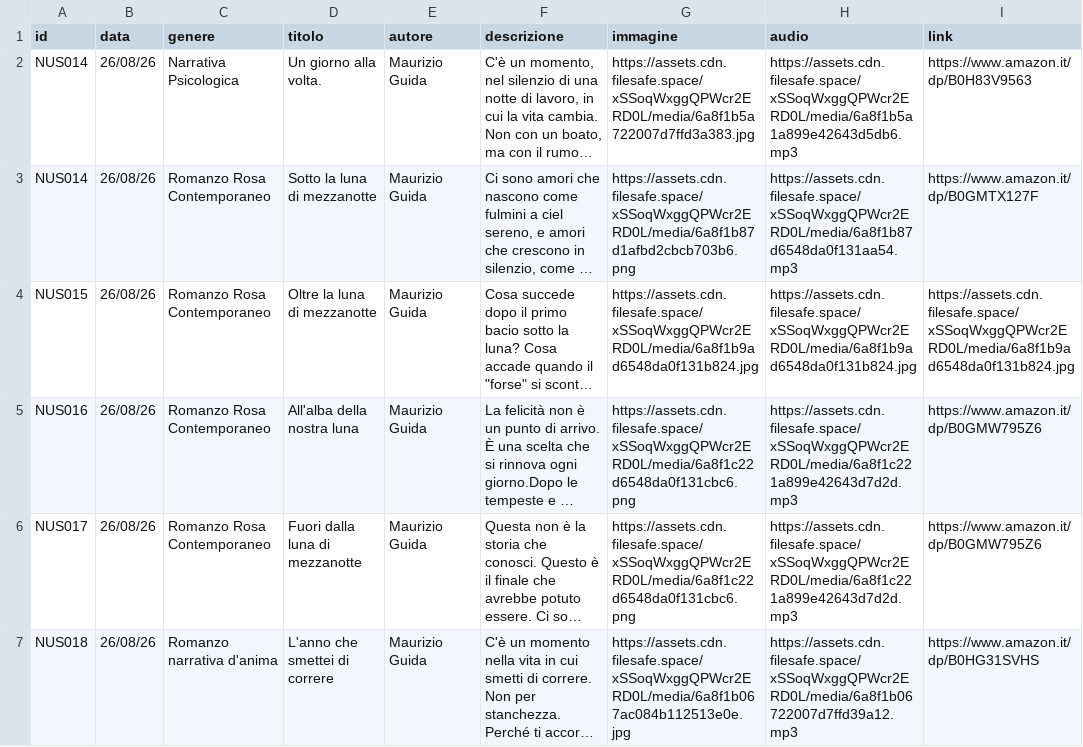
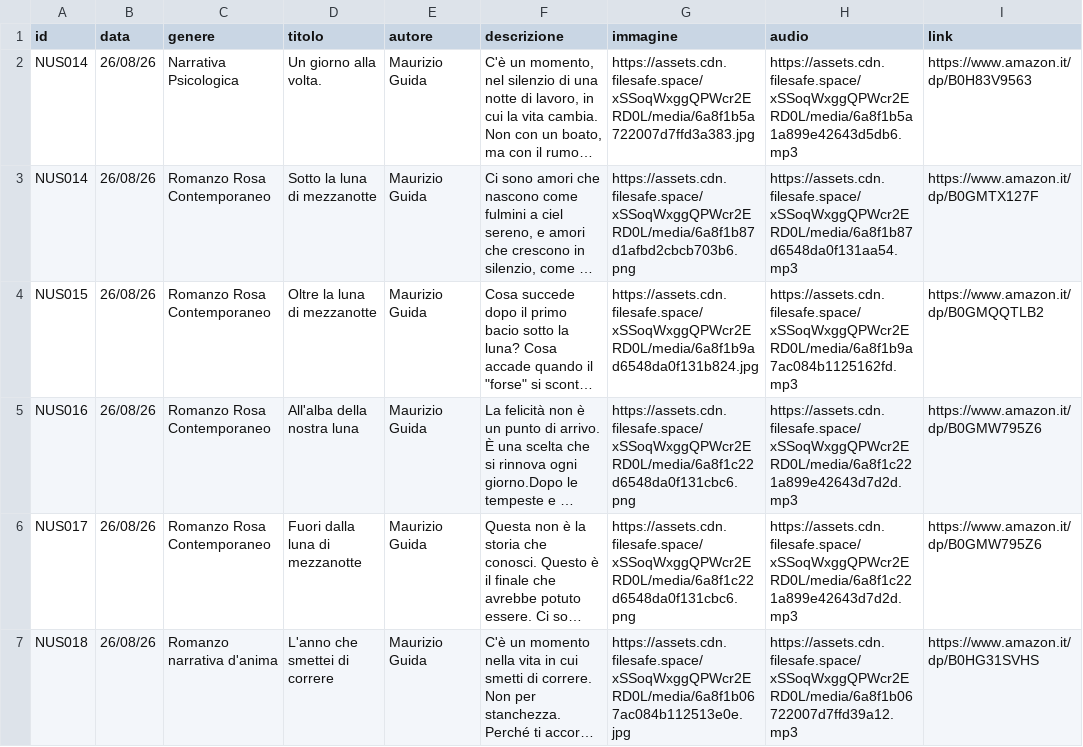
Before and after one commit to riomeroio/book, a CSV file: schedalibri/libri-new.csv, drawn as a sheet; only a part is shown; long unchanged cells end in …; the diff names each change by its address in the sheet, - before the commit and + after, or states it on an @@ line.

Commit message:
Update libri-new.csv

```diff
--- a/schedalibri/libri-new.csv
+++ b/schedalibri/libri-new.csv
-H4 (audio): https://assets.cdn.filesafe.space/xSSoqWxggQPWcr2ERD0L/media/6a8f1b9ad6548da0f131b824.jpg
+H4 (audio): https://assets.cdn.filesafe.space/xSSoqWxggQPWcr2ERD0L/media/6a8f1b9a7ac084b1125162fd.mp3
-I4 (link): https://assets.cdn.filesafe.space/xSSoqWxggQPWcr2ERD0L/media/6a8f1b9ad6548da0f131b824.jpg
+I4 (link): https://www.amazon.it/dp/B0GMQQTLB2
```
